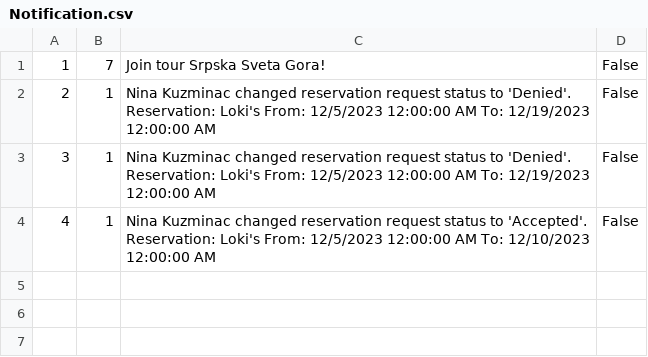
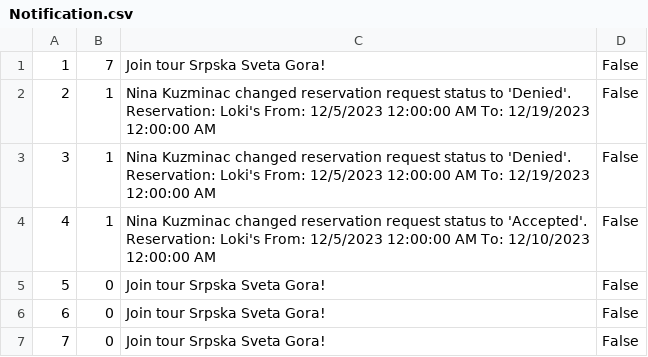
Before and after one commit to MilosMilutinovic01/SIMS-HCI-Project-Group-5-Team-B, a CSV file: SIMS-HCI-Project-Group-5-Team-B/Resources/Data/Notification.csv, drawn as a sheet.

```diff
--- a/SIMS-HCI-Project-Group-5-Team-B/Resources/Data/Notification.csv
+++ b/SIMS-HCI-Project-Group-5-Team-B/Resources/Data/Notification.csv
@@ -4 +4,4 @@
 4|1|Nina Kuzminac changed reservation request status to 'Accepted'. Reservation: Loki's From: 12/5/2023 12:00:00 AM To: 12/10/2023 12:00:00 AM|False
+5|0|Join tour Srpska Sveta Gora!|False
+6|0|Join tour Srpska Sveta Gora!|False
+7|0|Join tour Srpska Sveta Gora!|False
```
Also changed, not shown: 5 other files.
